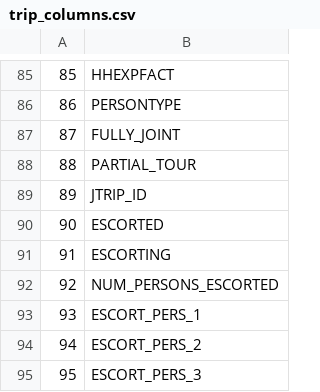
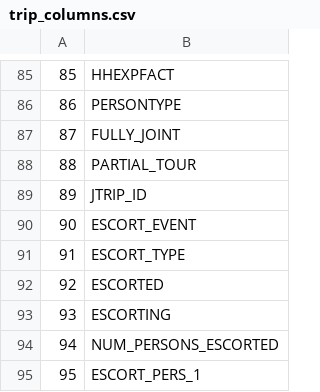
Before and after one commit to RSGInc/SPF_tool, a CSV file: framework/modules/legacy_spa/static/trip_columns.csv, drawn as a sheet; only a part is shown, gaps mark what is left out; the shorter side is filled out with more unchanged rows; addresses are those after the commit; the diff names each change by its address in the sheet, - before the commit and + after, or states it on an @@ line.

```diff
--- a/framework/modules/legacy_spa/static/trip_columns.csv
+++ b/framework/modules/legacy_spa/static/trip_columns.csv
+row 90: 90 | ESCORT_EVENT
+row 91: 91 | ESCORT_TYPE
@@ column A renumbered from row 92 down @@
```
Also changed, not shown: configs/preprocess_specs/preprocess_mapping.csv, 16 other files.
